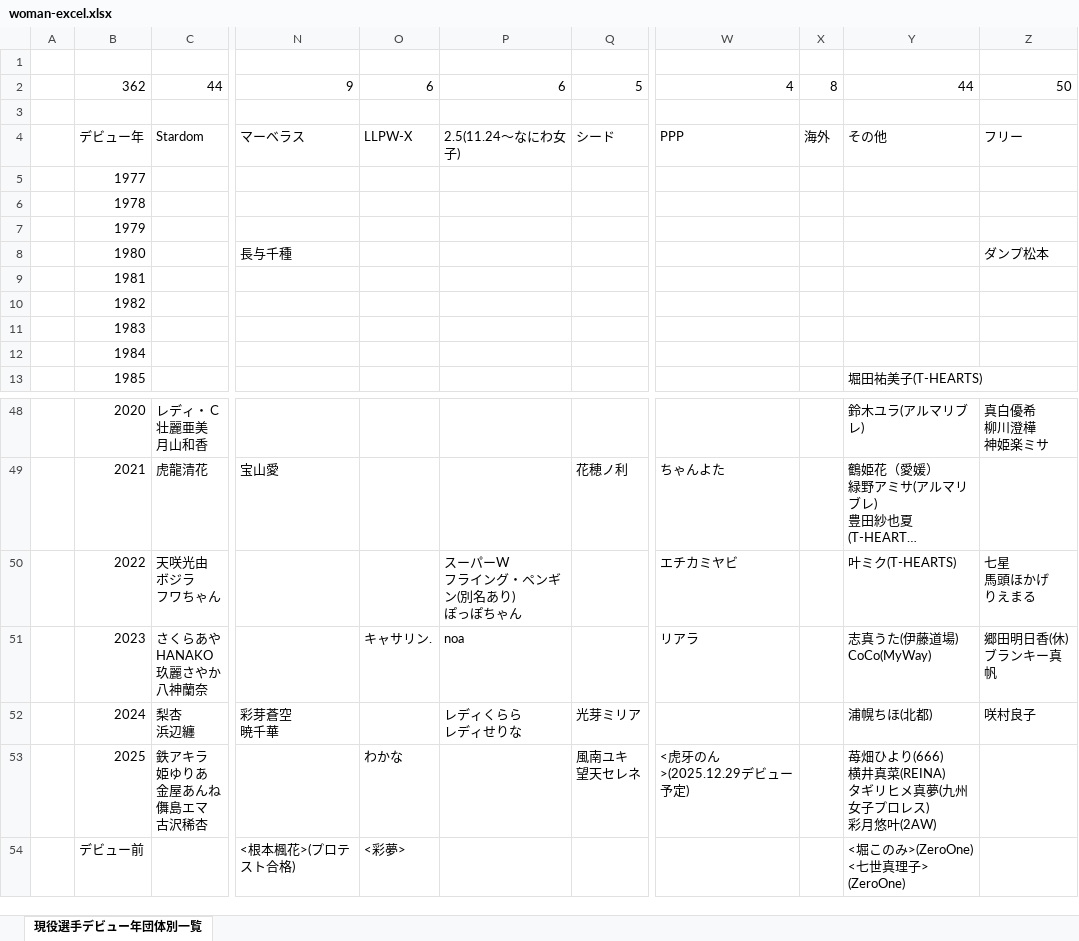
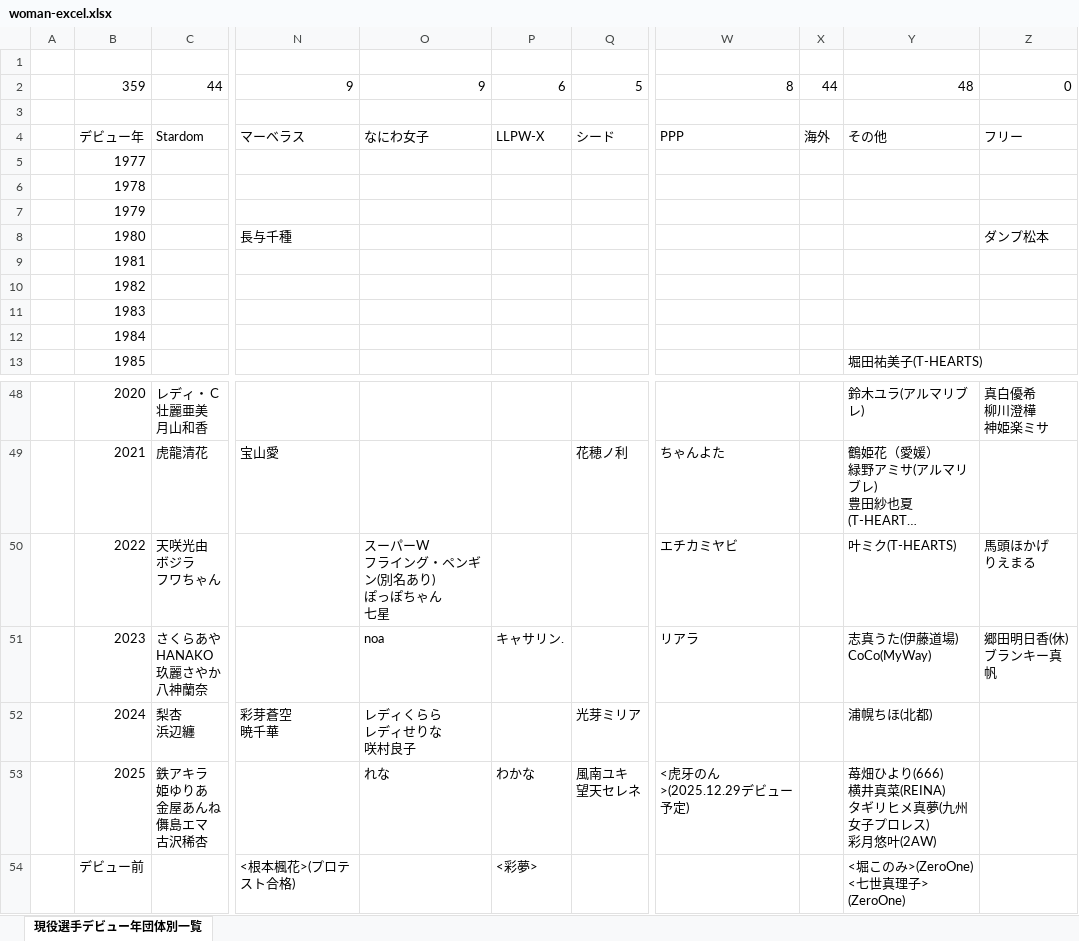
Before and after one commit to nakawankuma/joshi_wrestling_data, an Excel workbook: woman-excel.xlsx, sheet 現役選手デビュー年団体別一覧, drawn as a sheet; only a part is shown, gaps mark what is left out; long unchanged cells end in …; values as stored, in another font and other column widths than the file's, no borders; table styles not drawn; removed rows and columns are numbered as before the commit, all else as after; ↵ is a line break in a cell; the diff names each change by its address in the sheet, - before the commit and + after, or states it on an @@ line.

```diff
--- a/woman-excel.xlsx (sheet 現役選手デビュー年団体別一覧)
+++ b/woman-excel.xlsx (sheet 現役選手デビュー年団体別一覧)
+column O, rows 2-4: 9 |  | なにわ女子; rows 50-53: スーパーW ↵ フライング・ペンギン(別名あり) ↵ ぽっぽちゃん ↵ 七星 | noa | レディくらら ↵ レディせりな ↵ 咲村良子 | れな
-column P, rows 2-4: 6 |  | 2.5(11.24～なにわ女子); rows 50-52: スーパーW ↵ フライング・ペンギン(別名あり) ↵ ぽっぽちゃん | noa | レディくらら ↵ レディせりな
-B2: 362
+B2: 359
-W2: 4
+W2: 8
-X2: 8
+X2: 44
-Y2: 44
+Y2: 48
-Z2: 50
+Z2: 0
-Z50: 七星 ↵ 馬頭ほかげ ↵ りえまる
+Z50: 馬頭ほかげ ↵ りえまる
-Z52: 咲村良子
+Z52: (empty)
```
Also changed, not shown: formulas that keep their value, 1 other file.
